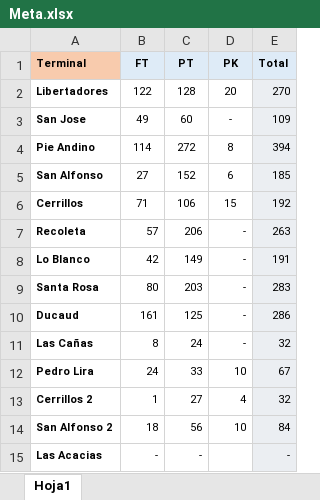
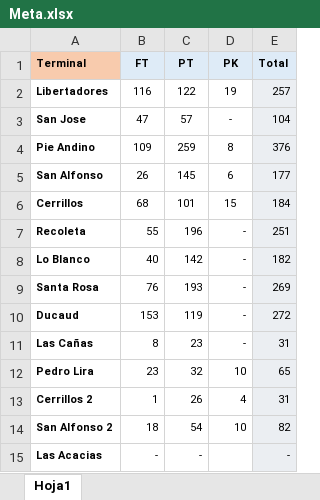
Before and after one commit to JIGNACIOVV/reporte-dotacion, an Excel workbook: Meta.xlsx, sheet Hoja1, drawn as a sheet; values as stored, in another font and other column widths than the file's, no borders; the diff names each change by its address in the sheet, - before the commit and + after, or states it on an @@ line.

```diff
--- a/Meta.xlsx (sheet Hoja1)
+++ b/Meta.xlsx (sheet Hoja1)
-B2 (FT): 122
+B2 (FT): 116
-C2 (PT): 128
+C2 (PT): 122
-D2 (PK): 20
+D2 (PK): 19
-E2 (Total): 270
+E2 (Total): 257
-B3 (FT): 49
+B3 (FT): 47
-C3 (PT): 60
+C3 (PT): 57
-E3 (Total): 109
+E3 (Total): 104
-B4 (FT): 114
+B4 (FT): 109
-C4 (PT): 272
+C4 (PT): 259
-E4 (Total): 394
+E4 (Total): 376
-B5 (FT): 27
+B5 (FT): 26
-C5 (PT): 152
+C5 (PT): 145
-E5 (Total): 185
+E5 (Total): 177
-B6 (FT): 71
+B6 (FT): 68
-C6 (PT): 106
+C6 (PT): 101
-E6 (Total): 192
+E6 (Total): 184
-B7 (FT): 57
+B7 (FT): 55
-C7 (PT): 206
+C7 (PT): 196
-E7 (Total): 263
+E7 (Total): 251
-B8 (FT): 42
+B8 (FT): 40
-C8 (PT): 149
+C8 (PT): 142
-E8 (Total): 191
+E8 (Total): 182
-B9 (FT): 80
+B9 (FT): 76
-C9 (PT): 203
+C9 (PT): 193
-E9 (Total): 283
+E9 (Total): 269
-B10 (FT): 161
+B10 (FT): 153
-C10 (PT): 125
+C10 (PT): 119
-E10 (Total): 286
+E10 (Total): 272
-C11 (PT): 24
+C11 (PT): 23
-E11 (Total): 32
+E11 (Total): 31
-B12 (FT): 24
+B12 (FT): 23
-C12 (PT): 33
+C12 (PT): 32
-E12 (Total): 67
+E12 (Total): 65
-C13 (PT): 27
+C13 (PT): 26
-E13 (Total): 32
+E13 (Total): 31
-C14 (PT): 56
+C14 (PT): 54
-E14 (Total): 84
+E14 (Total): 82
```
Also changed, not shown: 2 other files.
